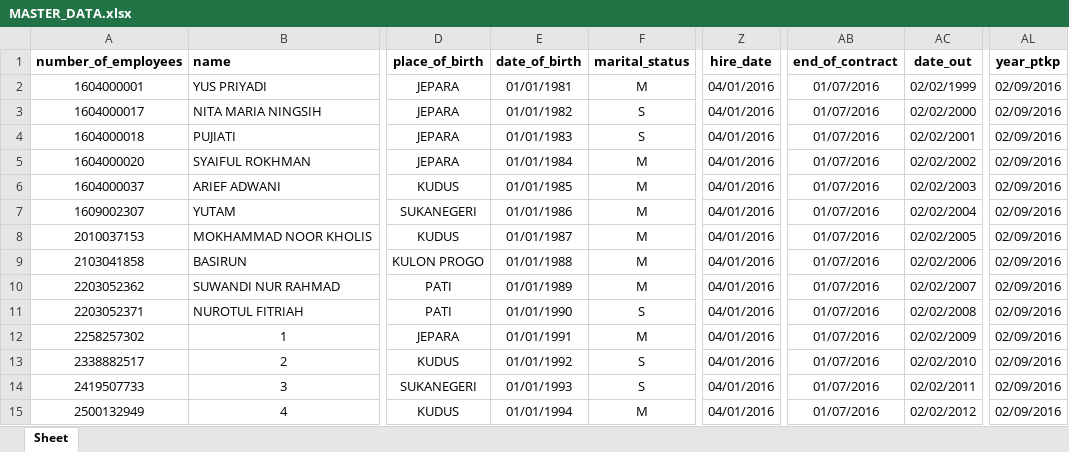
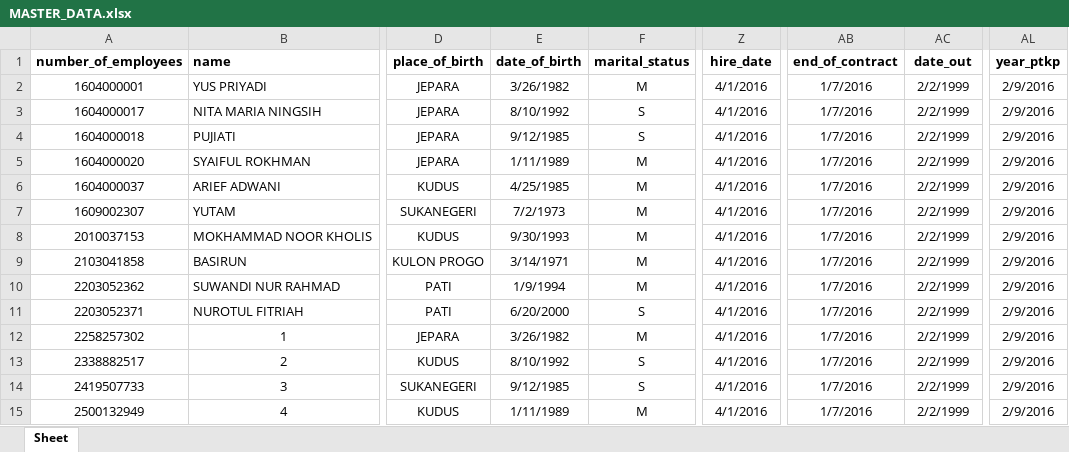
Before and after one commit to MuhamadSholikhudin/hrd, an Excel workbook: public/Excel/MASTER_DATA.xlsx, sheet Sheet, drawn as a sheet; only a part is shown, gaps mark what is left out; values as stored, in another font and other column widths than the file's, no borders; the diff covers the shown part only; the diff names each change by its address in the sheet, - before the commit and + after, or states it on an @@ line.

```diff
--- a/public/Excel/MASTER_DATA.xlsx (sheet Sheet)
+++ b/public/Excel/MASTER_DATA.xlsx (sheet Sheet)
-E2 (date_of_birth): 01/01/1981
+E2 (date_of_birth): 3/26/1982
-Z2:Z15 (hire_date): 04/01/2016
+Z2:Z15 (hire_date): 4/1/2016
-AB2:AB15 (end_of_contract): 01/07/2016
+AB2:AB15 (end_of_contract): 1/7/2016
-AC2 (date_out): 02/02/1999
+AC2 (date_out): 2/2/1999
-AL2:AL15 (year_ptkp): 02/09/2016
+AL2:AL15 (year_ptkp): 2/9/2016
-E3 (date_of_birth): 01/01/1982
+E3 (date_of_birth): 8/10/1992
-AC3 (date_out): 02/02/2000
+AC3 (date_out): 2/2/1999
-E4 (date_of_birth): 01/01/1983
+E4 (date_of_birth): 9/12/1985
-AC4 (date_out): 02/02/2001
+AC4 (date_out): 2/2/1999
-E5 (date_of_birth): 01/01/1984
+E5 (date_of_birth): 1/11/1989
-AC5 (date_out): 02/02/2002
+AC5 (date_out): 2/2/1999
-E6 (date_of_birth): 01/01/1985
+E6 (date_of_birth): 4/25/1985
-AC6 (date_out): 02/02/2003
+AC6 (date_out): 2/2/1999
-E7 (date_of_birth): 01/01/1986
+E7 (date_of_birth): 7/2/1973
-AC7 (date_out): 02/02/2004
+AC7 (date_out): 2/2/1999
-E8 (date_of_birth): 01/01/1987
+E8 (date_of_birth): 9/30/1993
-AC8 (date_out): 02/02/2005
+AC8 (date_out): 2/2/1999
-E9 (date_of_birth): 01/01/1988
+E9 (date_of_birth): 3/14/1971
-AC9 (date_out): 02/02/2006
+AC9 (date_out): 2/2/1999
-E10 (date_of_birth): 01/01/1989
+E10 (date_of_birth): 1/9/1994
-AC10 (date_out): 02/02/2007
+AC10 (date_out): 2/2/1999
-E11 (date_of_birth): 01/01/1990
+E11 (date_of_birth): 6/20/2000
-AC11 (date_out): 02/02/2008
+AC11 (date_out): 2/2/1999
-E12 (date_of_birth): 01/01/1991
+E12 (date_of_birth): 3/26/1982
-AC12 (date_out): 02/02/2009
+AC12 (date_out): 2/2/1999
-E13 (date_of_birth): 01/01/1992
+E13 (date_of_birth): 8/10/1992
-AC13 (date_out): 02/02/2010
+AC13 (date_out): 2/2/1999
-E14 (date_of_birth): 01/01/1993
+E14 (date_of_birth): 9/12/1985
-AC14 (date_out): 02/02/2011
+AC14 (date_out): 2/2/1999
-E15 (date_of_birth): 01/01/1994
+E15 (date_of_birth): 1/11/1989
-AC15 (date_out): 02/02/2012
+AC15 (date_out): 2/2/1999
```
Also changed, not shown: 45 edited cells elsewhere in this sheet, public/Excel/MASTER.xlsx, public/Excel/MASTER_PROMOSI.xlsx, 13 other files.
